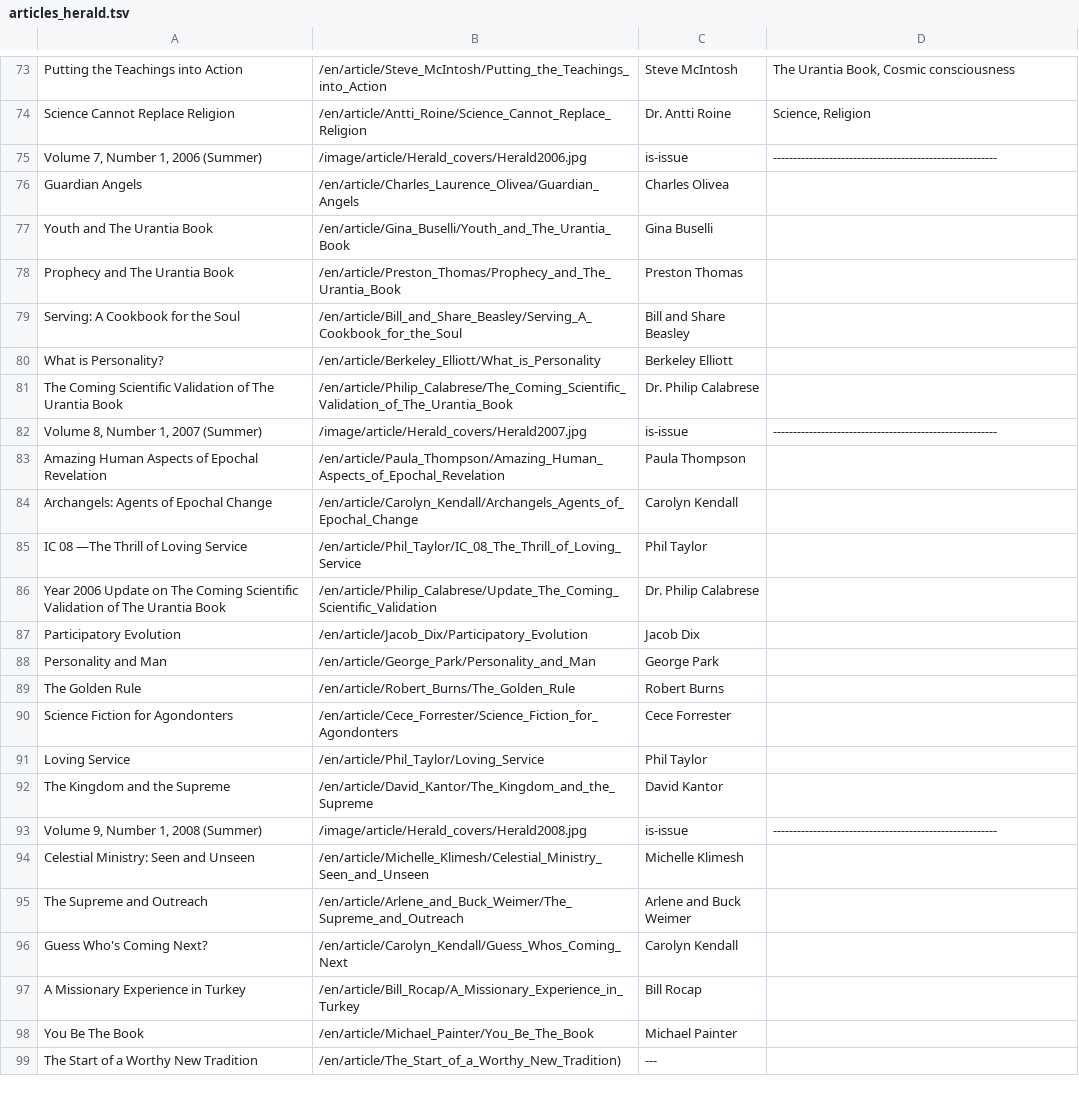
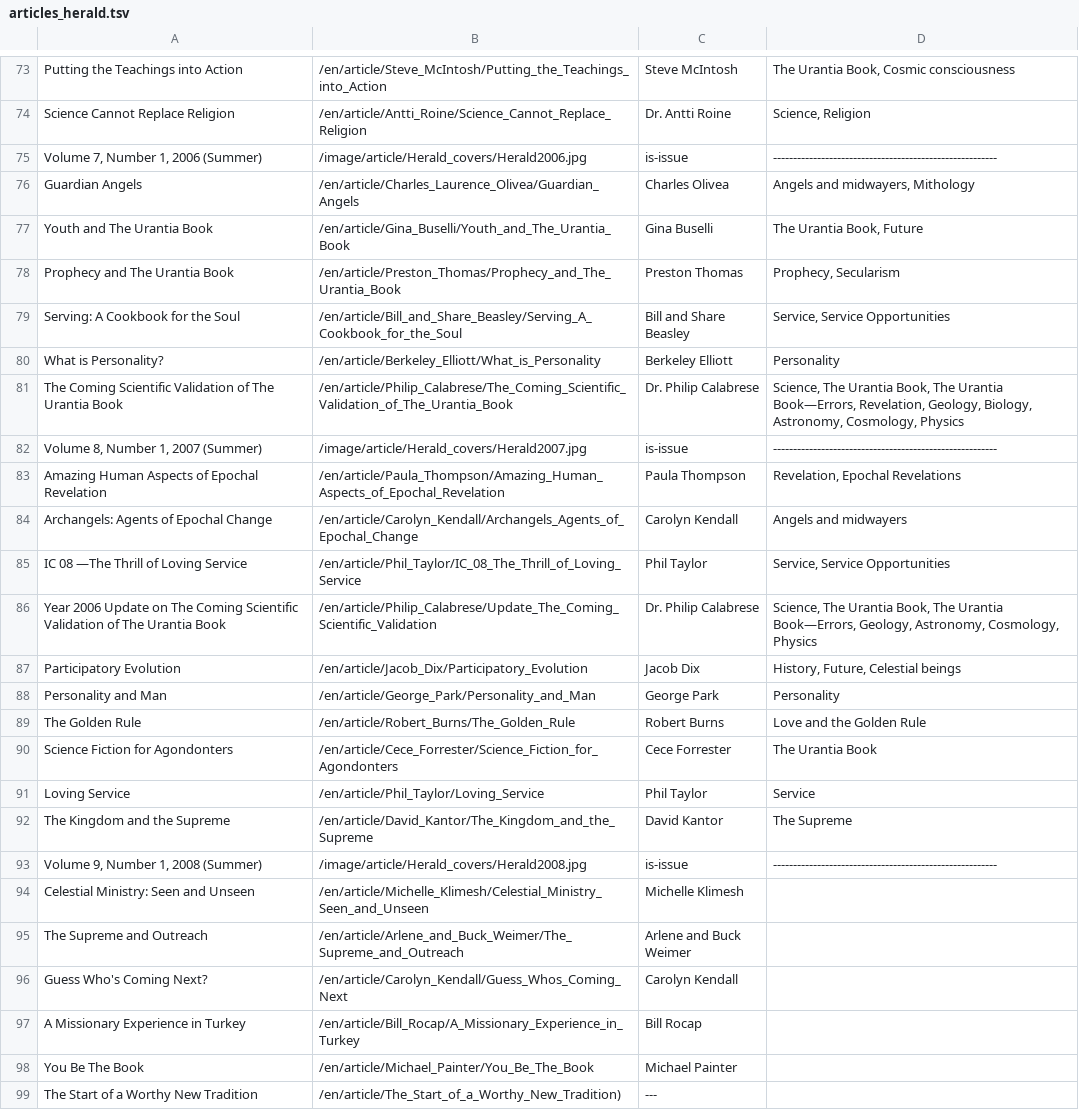
Before and after one commit to JanHerca/urantiapedia, a TSV file: input/txt/articles-en/articles_herald.tsv, drawn as a sheet; only a part is shown, gaps mark what is left out.

Commit message:
Fixes to articles

```diff
--- a/input/txt/articles-en/articles_herald.tsv
+++ b/input/txt/articles-en/articles_herald.tsv
@@ -75,19 +75,19 @@ Science Cannot Replace Religion	/en/article/Antti_Roine/Science_Cannot_Replace_R
 Volume 7, Number 1, 2006 (Summer)	/image/article/Herald_covers/Herald2006.jpg	is-issue	--------------------------------------------------------
-Guardian Angels	/en/article/Charles_Laurence_Olivea/Guardian_Angels	Charles Olivea	
-Youth and The Urantia Book	/en/article/Gina_Buselli/Youth_and_The_Urantia_Book	Gina Buselli	
-Prophecy and The Urantia Book	/en/article/Preston_Thomas/Prophecy_and_The_Urantia_Book	Preston Thomas	
-Serving: A Cookbook for the Soul	/en/article/Bill_and_Share_Beasley/Serving_A_Cookbook_for_the_Soul	Bill and Share Beasley	
-What is Personality?	/en/article/Berkeley_Elliott/What_is_Personality	Berkeley Elliott	
-The Coming Scientific Validation of The Urantia Book	/en/article/Philip_Calabrese/The_Coming_Scientific_Validation_of_The_Urantia_Book	Dr. Philip Calabrese	
+Guardian Angels	/en/article/Charles_Laurence_Olivea/Guardian_Angels	Charles Olivea	Angels and midwayers, Mithology
+Youth and The Urantia Book	/en/article/Gina_Buselli/Youth_and_The_Urantia_Book	Gina Buselli	The Urantia Book, Future
+Prophecy and The Urantia Book	/en/article/Preston_Thomas/Prophecy_and_The_Urantia_Book	Preston Thomas	Prophecy, Secularism
+Serving: A Cookbook for the Soul	/en/article/Bill_and_Share_Beasley/Serving_A_Cookbook_for_the_Soul	Bill and Share Beasley	Service, Service Opportunities
+What is Personality?	/en/article/Berkeley_Elliott/What_is_Personality	Berkeley Elliott	Personality
+The Coming Scientific Validation of The Urantia Book	/en/article/Philip_Calabrese/The_Coming_Scientific_Validation_of_The_Urantia_Book	Dr. Philip Calabrese	Science, The Urantia Book, The Urantia Book—Errors, Revelation, Geology, Biology, Astronomy, Cosmology, Physics
 Volume 8, Number 1, 2007 (Summer)	/image/article/Herald_covers/Herald2007.jpg	is-issue	--------------------------------------------------------
-Amazing Human Aspects of Epochal Revelation	/en/article/Paula_Thompson/Amazing_Human_Aspects_of_Epochal_Revelation	Paula Thompson	
-Archangels: Agents of Epochal Change	/en/article/Carolyn_Kendall/Archangels_Agents_of_Epochal_Change	Carolyn Kendall	
-IC 08 —The Thrill of Loving Service	/en/article/Phil_Taylor/IC_08_The_Thrill_of_Loving_Service	Phil Taylor	
-Year 2006 Update on The Coming Scientific Validation of The Urantia Book	/en/article/Philip_Calabrese/Update_The_Coming_Scientific_Validation	Dr. Philip Calabrese	
-Participatory Evolution	/en/article/Jacob_Dix/Participatory_Evolution	Jacob Dix	
-Personality and Man	/en/article/George_Park/Personality_and_Man	George Park	
-The Golden Rule	/en/article/Robert_Burns/The_Golden_Rule	Robert Burns	
-Science Fiction for Agondonters	/en/article/Cece_Forrester/Science_Fiction_for_Agondonters	Cece Forrester	
-Loving Service	/en/article/Phil_Taylor/Loving_Service	Phil Taylor	
-The Kingdom and the Supreme	/en/article/David_Kantor/The_Kingdom_and_the_Supreme	David Kantor	
+Amazing Human Aspects of Epochal Revelation	/en/article/Paula_Thompson/Amazing_Human_Aspects_of_Epochal_Revelation	Paula Thompson	Revelation, Epochal Revelations
+Archangels: Agents of Epochal Change	/en/article/Carolyn_Kendall/Archangels_Agents_of_Epochal_Change	Carolyn Kendall	Angels and midwayers
+IC 08 —The Thrill of Loving Service	/en/article/Phil_Taylor/IC_08_The_Thrill_of_Loving_Service	Phil Taylor	Service, Service Opportunities
+Year 2006 Update on The Coming Scientific Validation of The Urantia Book	/en/article/Philip_Calabrese/Update_The_Coming_Scientific_Validation	Dr. Philip Calabrese	Science, The Urantia Book, The Urantia Book—Errors, Geology, Astronomy, Cosmology, Physics
+Participatory Evolution	/en/article/Jacob_Dix/Participatory_Evolution	Jacob Dix	History, Future, Celestial beings
+Personality and Man	/en/article/George_Park/Personality_and_Man	George Park	Personality
+The Golden Rule	/en/article/Robert_Burns/The_Golden_Rule	Robert Burns	Love and the Golden Rule
+Science Fiction for Agondonters	/en/article/Cece_Forrester/Science_Fiction_for_Agondonters	Cece Forrester	The Urantia Book
+Loving Service	/en/article/Phil_Taylor/Loving_Service	Phil Taylor	Service
+The Kingdom and the Supreme	/en/article/David_Kantor/The_Kingdom_and_the_Supreme	David Kantor	The Supreme
 Volume 9, Number 1, 2008 (Summer)	/image/article/Herald_covers/Herald2008.jpg	is-issue	--------------------------------------------------------
```
Also changed, not shown: 32 other files.
